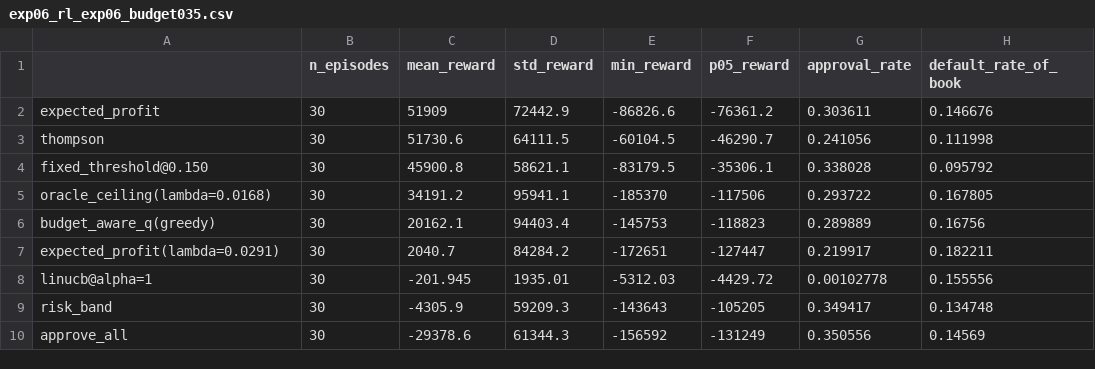
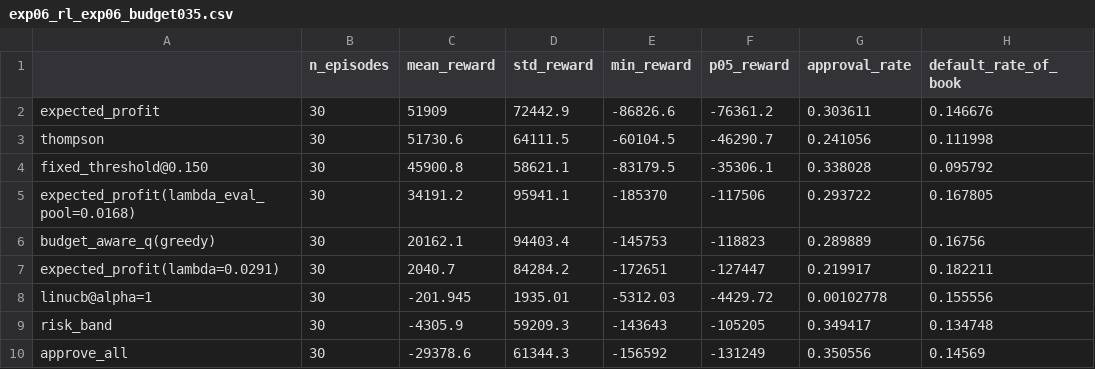
Before and after one commit to Jenish1706/Credit-Risk-Modeling-Capital-Allocation-, a CSV file: results/tables/exp06_rl_exp06_budget035.csv, drawn as a sheet; only a part is shown; the diff names each change by its address in the sheet, - before the commit and + after, or states it on an @@ line.

```diff
--- a/results/tables/exp06_rl_exp06_budget035.csv
+++ b/results/tables/exp06_rl_exp06_budget035.csv
-A5: oracle_ceiling(lambda=0.0168)
+A5: expected_profit(lambda_eval_pool=0.0168)
```
Also changed, not shown: results/tables/exp06_rl_exp06_budget020.csv, results/tables/exp06_rl_exp06_diff_budget020.csv, 23 other files.
